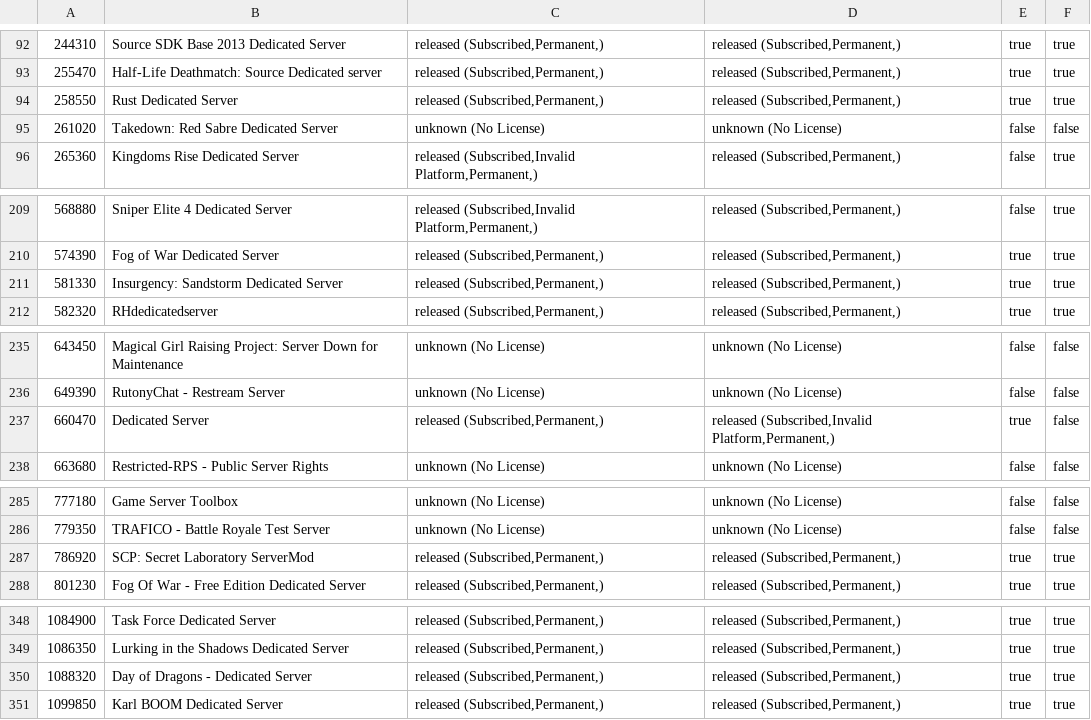
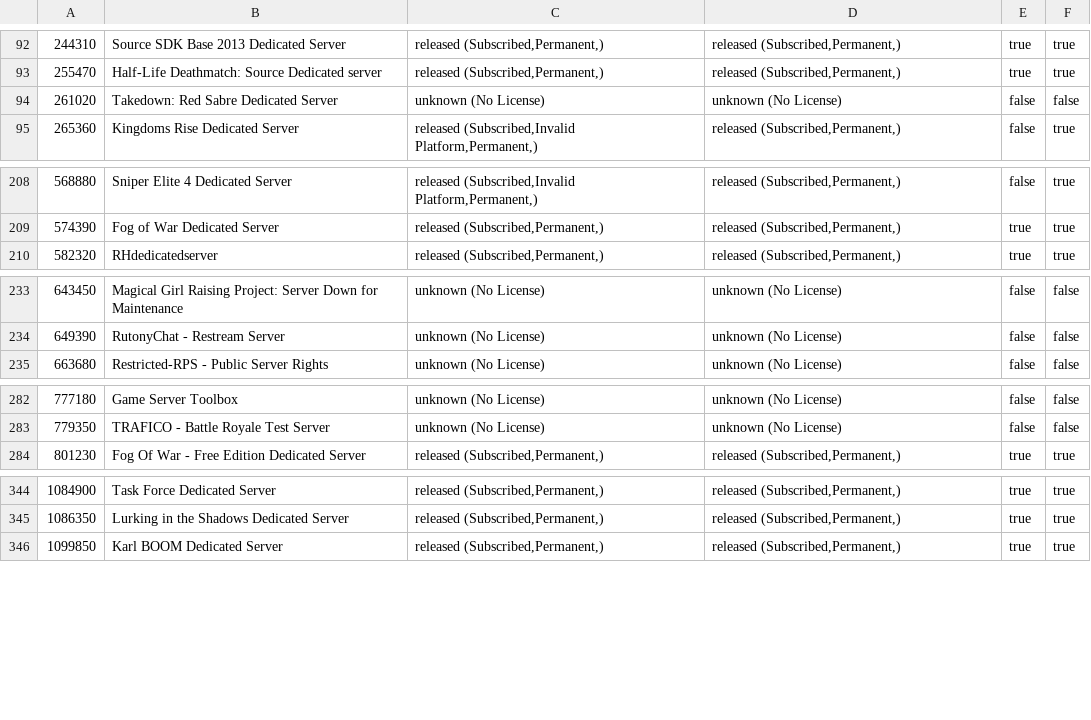
Before and after one commit to dgibbs64/SteamCMD-AppID-List-Servers, a CSV file: steamcmd_appid_servers.csv, drawn as a sheet; only a part is shown, gaps mark what is left out; the diff names each change by its address in the sheet, - before the commit and + after, or states it on an @@ line.

```diff
--- a/steamcmd_appid_servers.csv
+++ b/steamcmd_appid_servers.csv
-row 94: 258550 | Rust Dedicated Server | released (Subscribed,Permanent,) | released (Subscribed,Permanent,) | true | true
-row 211: 581330 | Insurgency: Sandstorm Dedicated Server | released (Subscribed,Permanent,) | released (Subscribed,Permanent,) | true | true
-row 237: 660470 | Dedicated Server | released (Subscribed,Permanent,) | released (Subscribed,Invalid Platform,Permanent,) | true | false
-row 287: 786920 | SCP: Secret Laboratory ServerMod | released (Subscribed,Permanent,) | released (Subscribed,Permanent,) | true | true
-row 350: 1088320 | Day of Dragons - Dedicated Server | released (Subscribed,Permanent,) | released (Subscribed,Permanent,) | true | true
```
Also changed, not shown: steamcmd_appid_servers_linux.csv, 3 other files.
